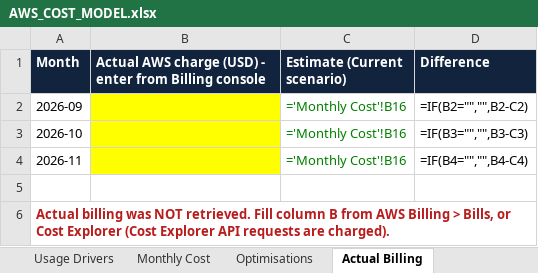
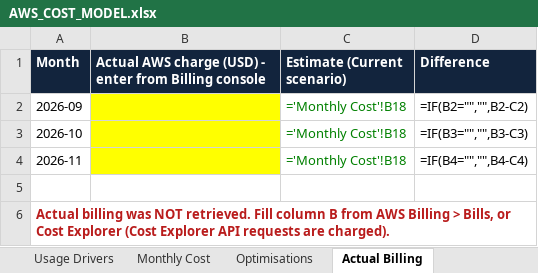
Before and after one commit to Yashwin2318/CivicTrack, an Excel workbook: AWS_COST_MODEL.xlsx, sheet Actual Billing, drawn as a sheet; values as stored, in another font and other column widths than the file's, no borders; formulas without a stored value are shown as written; the diff names each change by its address in the sheet, - before the commit and + after, or states it on an @@ line.

```diff
--- a/AWS_COST_MODEL.xlsx (sheet Actual Billing)
+++ b/AWS_COST_MODEL.xlsx (sheet Actual Billing)
-C2:C4 (Estimate (Current scenario)): ='Monthly Cost'!B16
+C2:C4 (Estimate (Current scenario)): ='Monthly Cost'!B18
```
Also changed, not shown: sheet Monthly Cost, sheet Usage Drivers, 58 other files.
